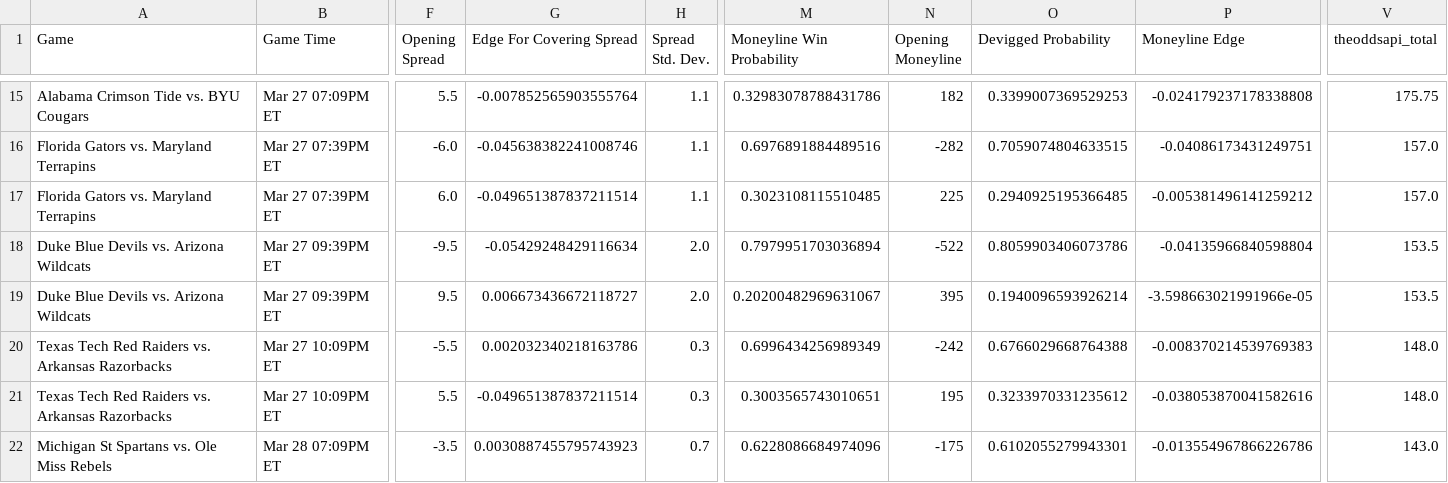
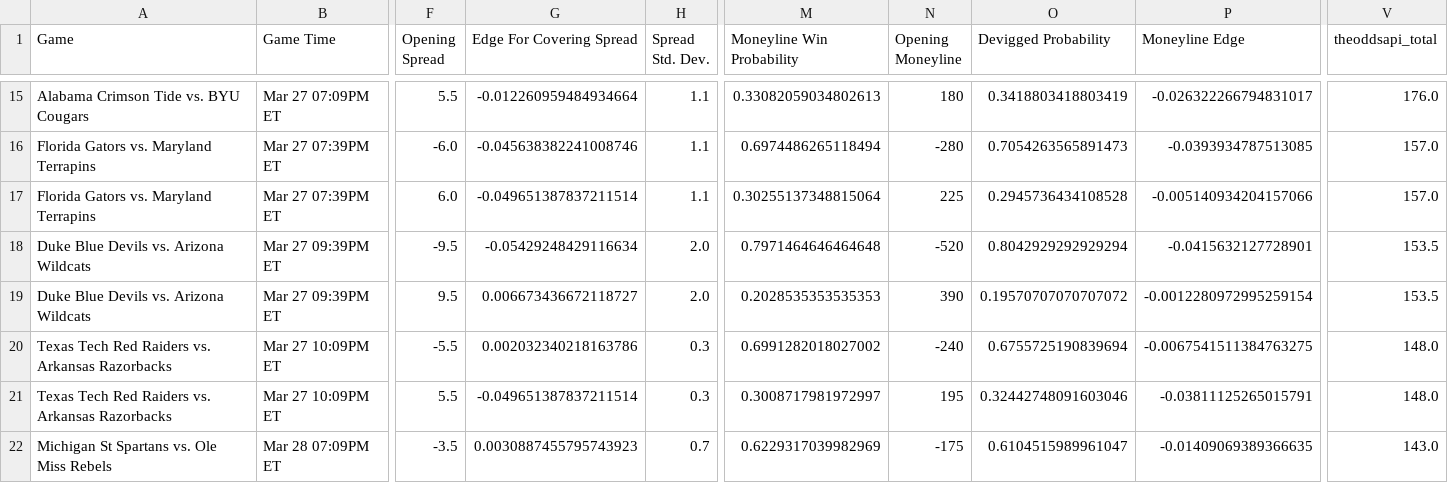
Before and after one commit to shaanchanchani/march_madness, a CSV file: CBB_Output.csv, drawn as a sheet; only a part is shown, gaps mark what is left out; the diff covers the shown part only; the diff names each change by its address in the sheet, - before the commit and + after, or states it on an @@ line.

```diff
--- a/CBB_Output.csv
+++ b/CBB_Output.csv
-G15 (Edge For Covering Spread): -0.007852565903555764
+G15 (Edge For Covering Spread): -0.012260959484934664
-M15 (Moneyline Win Probability): 0.32983078788431786
+M15 (Moneyline Win Probability): 0.33082059034802613
-N15 (Opening Moneyline): 182
+N15 (Opening Moneyline): 180
-O15 (Devigged Probability): 0.3399007369529253
+O15 (Devigged Probability): 0.3418803418803419
-P15 (Moneyline Edge): -0.024179237178338808
+P15 (Moneyline Edge): -0.026322266794831017
-V15 (theoddsapi_total): 175.75
+V15 (theoddsapi_total): 176.0
-M16 (Moneyline Win Probability): 0.6976891884489516
+M16 (Moneyline Win Probability): 0.6974486265118494
-N16 (Opening Moneyline): -282
+N16 (Opening Moneyline): -280
-O16 (Devigged Probability): 0.7059074804633515
+O16 (Devigged Probability): 0.7054263565891473
-P16 (Moneyline Edge): -0.04086173431249751
+P16 (Moneyline Edge): -0.0393934787513085
-M17 (Moneyline Win Probability): 0.3023108115510485
+M17 (Moneyline Win Probability): 0.30255137348815064
-O17 (Devigged Probability): 0.2940925195366485
+O17 (Devigged Probability): 0.2945736434108528
-P17 (Moneyline Edge): -0.005381496141259212
+P17 (Moneyline Edge): -0.005140934204157066
-M18 (Moneyline Win Probability): 0.7979951703036894
+M18 (Moneyline Win Probability): 0.7971464646464648
-N18 (Opening Moneyline): -522
+N18 (Opening Moneyline): -520
-O18 (Devigged Probability): 0.8059903406073786
+O18 (Devigged Probability): 0.8042929292929294
-P18 (Moneyline Edge): -0.04135966840598804
+P18 (Moneyline Edge): -0.0415632127728901
-M19 (Moneyline Win Probability): 0.20200482969631067
+M19 (Moneyline Win Probability): 0.2028535353535353
-N19 (Opening Moneyline): 395
+N19 (Opening Moneyline): 390
-O19 (Devigged Probability): 0.1940096593926214
+O19 (Devigged Probability): 0.19570707070707072
-P19 (Moneyline Edge): -3.598663021991966e-05
+P19 (Moneyline Edge): -0.0012280972995259154
-M20 (Moneyline Win Probability): 0.6996434256989349
+M20 (Moneyline Win Probability): 0.6991282018027002
-N20 (Opening Moneyline): -242
+N20 (Opening Moneyline): -240
-O20 (Devigged Probability): 0.6766029668764388
+O20 (Devigged Probability): 0.6755725190839694
-P20 (Moneyline Edge): -0.008370214539769383
+P20 (Moneyline Edge): -0.0067541511384763275
-M21 (Moneyline Win Probability): 0.3003565743010651
+M21 (Moneyline Win Probability): 0.3008717981972997
-O21 (Devigged Probability): 0.3233970331235612
+O21 (Devigged Probability): 0.32442748091603046
-P21 (Moneyline Edge): -0.038053870041582616
+P21 (Moneyline Edge): -0.03811125265015791
-M22 (Moneyline Win Probability): 0.6228086684974096
+M22 (Moneyline Win Probability): 0.6229317039982969
-O22 (Devigged Probability): 0.6102055279943301
+O22 (Devigged Probability): 0.6104515989961047
-P22 (Moneyline Edge): -0.013554967866226786
+P22 (Moneyline Edge): -0.01409069389366635
```
Also changed, not shown: 113 edited cells elsewhere in this file.
